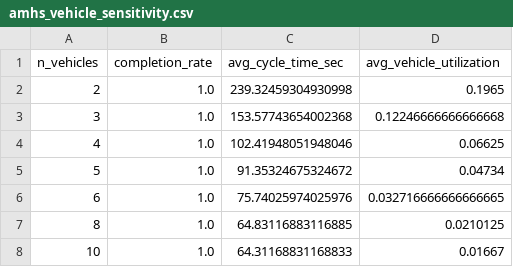
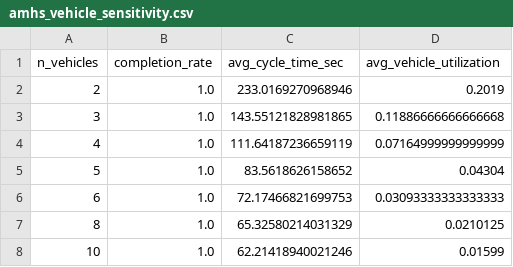
Before and after one commit to heeannw/semiconductor-fault-detection, a CSV file: models/amhs_vehicle_sensitivity.csv, drawn as a sheet.

```diff
--- a/models/amhs_vehicle_sensitivity.csv
+++ b/models/amhs_vehicle_sensitivity.csv
@@ -1,8 +1,8 @@
 n_vehicles,completion_rate,avg_cycle_time_sec,avg_vehicle_utilization
-2,1.0,239.32459304930998,0.1965
-3,1.0,153.57743654002368,0.12246666666666668
-4,1.0,102.41948051948046,0.06625
-5,1.0,91.35324675324672,0.04734
-6,1.0,75.74025974025976,0.032716666666666665
-8,1.0,64.83116883116885,0.0210125
-10,1.0,64.31168831168833,0.01667
+2,1.0,233.0169270968946,0.2019
+3,1.0,143.55121828981865,0.11886666666666668
+4,1.0,111.64187236659119,0.07164999999999999
+5,1.0,83.5618626158652,0.04304
+6,1.0,72.17466821699753,0.03093333333333333
+8,1.0,65.32580214031329,0.0210125
+10,1.0,62.21418940021246,0.01599
```
Also changed, not shown: models/amhs_baseline_transport_log.csv, models/amhs_dispatch_policy_comparison.csv, 15 other files.
